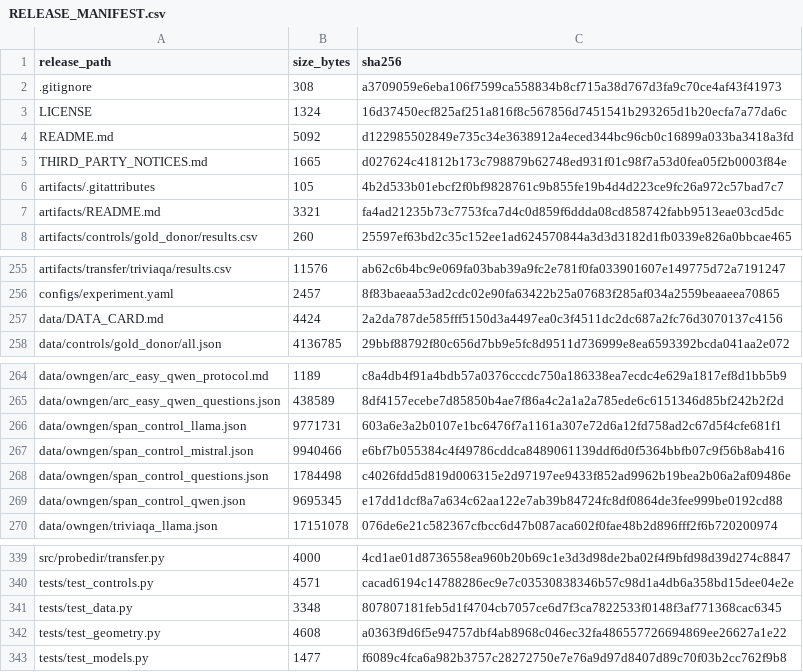
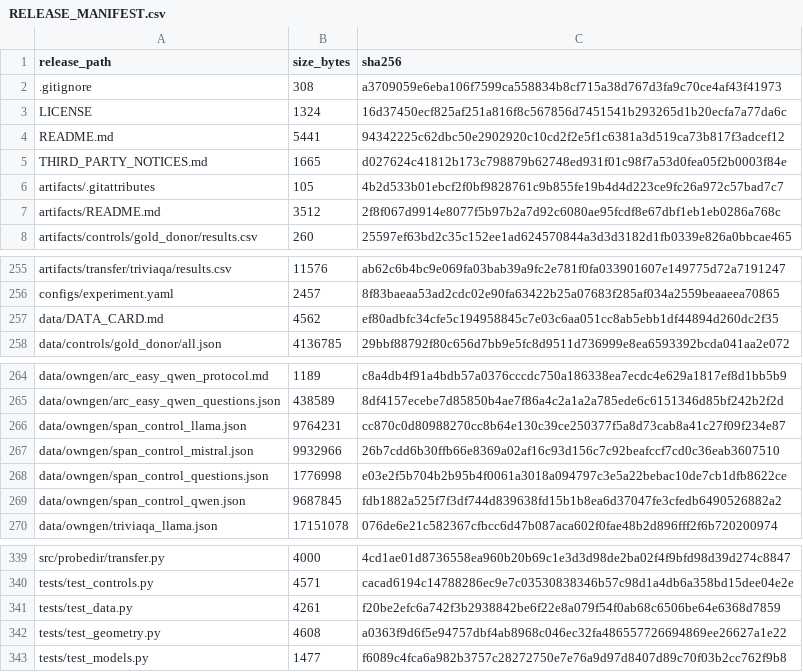
Before and after one commit to LeeDongHun38/beyond-probe-accuracy, a CSV file: RELEASE_MANIFEST.csv, drawn as a sheet; only a part is shown, gaps mark what is left out.

Commit message:
Remove version tag from span-control IDs and link Table 12 to its inputs

```diff
--- a/RELEASE_MANIFEST.csv
+++ b/RELEASE_MANIFEST.csv
@@ -3,6 +3,6 @@ release_path,size_bytes,sha256
 LICENSE,1324,16d37450ecf825af251a816f8c567856d7451541b293265d1b20ecfa7a77da6c
-README.md,5092,d122985502849e735c34e3638912a4eced344bc96cb0c16899a033ba3418a3fd
+README.md,5441,94342225c62dbc50e2902920c10cd2f2e5f1c6381a3d519ca73b817f3adcef12
 THIRD_PARTY_NOTICES.md,1665,d027624c41812b173c798879b62748ed931f01c98f7a53d0fea05f2b0003f84e
 artifacts/.gitattributes,105,4b2d533b01ebcf2f0bf9828761c9b855fe19b4d4d223ce9fc26a972c57bad7c7
-artifacts/README.md,3321,fa4ad21235b73c7753fca7d4c0d859f6ddda08cd858742fabb9513eae03cd5dc
+artifacts/README.md,3512,2f8f067d9914e8077f5b97b2a7d92c6080ae95fcdf8e67dbf1eb1eb0286a768c
 artifacts/controls/gold_donor/results.csv,260,25597ef63bd2c35c152ee1ad624570844a3d3d3182d1fb0339e826a0bbcae465
@@ -256,3 +256,3 @@ artifacts/transfer/triviaqa/results.csv,11576,ab62c6b4bc9e069fa03bab39a9fc2e781f
 configs/experiment.yaml,2457,8f83baeaa53ad2cdc02e90fa63422b25a07683f285af034a2559beaaeea70865
-data/DATA_CARD.md,4424,2a2da787de585fff5150d3a4497ea0c3f4511dc2dc687a2fc76d3070137c4156
+data/DATA_CARD.md,4562,ef80adbfc34cfe5c194958845c7e03c6aa051cc8ab5ebb1df44894d260dc2f35
 data/controls/gold_donor/all.json,4136785,29bbf88792f80c656d7bb9e5fc8d9511d736999e8ea6593392bcda041aa2e072
@@ -265,6 +265,6 @@ data/owngen/arc_easy_qwen_protocol.md,1189,c8a4db4f91a4bdb57a0376cccdc750a186338
 data/owngen/arc_easy_qwen_questions.json,438589,8df4157ecebe7d85850b4ae7f86a4c2a1a2a785ede6c6151346d85bf242b2f2d
-data/owngen/span_control_llama.json,9771731,603a6e3a2b0107e1bc6476f7a1161a307e72d6a12fd758ad2c67d5f4cfe681f1
-data/owngen/span_control_mistral.json,9940466,e6bf7b055384c4f49786cddca8489061139ddf6d0f5364bbfb07c9f56b8ab416
-data/owngen/span_control_questions.json,1784498,c4026fdd5d819d006315e2d97197ee9433f852ad9962b19bea2b06a2af09486e
-data/owngen/span_control_qwen.json,9695345,e17dd1dcf8a7a634c62aa122e7ab39b84724fc8df0864de3fee999be0192cd88
+data/owngen/span_control_llama.json,9764231,cc870c0d80988270cc8b64e130c39ce250377f5a8d73cab8a41c27f09f234e87
+data/owngen/span_control_mistral.json,9932966,26b7cdd6b30ffb66e8369a02af16c93d156c7c92beafccf7cd0c36eab3607510
+data/owngen/span_control_questions.json,1776998,e03e2f5b704b2b95b4f0061a3018a094797c3e5a22bebac10de7cb1dfb8622ce
+data/owngen/span_control_qwen.json,9687845,fdb1882a525f7f3df744d839638fd15b1b8ea6d37047fe3cfedb6490526882a2
 data/owngen/triviaqa_llama.json,17151078,076de6e21c582367cfbcc6d47b087aca602f0fae48b2d896fff2f6b720200974
@@ -340,3 +340,3 @@ src/probedir/transfer.py,4000,4cd1ae01d8736558ea960b20b69c1e3d3d98de2ba02f4f9bfd
 tests/test_controls.py,4571,cacad6194c14788286ec9e7c03530838346b57c98d1a4db6a358bd15dee04e2e
-tests/test_data.py,3348,807807181feb5d1f4704cb7057ce6d7f3ca7822533f0148f3af771368cac6345
+tests/test_data.py,4261,f20be2efc6a742f3b2938842be6f22e8a079f54f0ab68c6506be64e6368d7859
 tests/test_geometry.py,4608,a0363f9d6f5e94757dbf4ab8968c046ec32fa486557726694869ee26627a1e22
```
Also changed, not shown: 8 other files.
